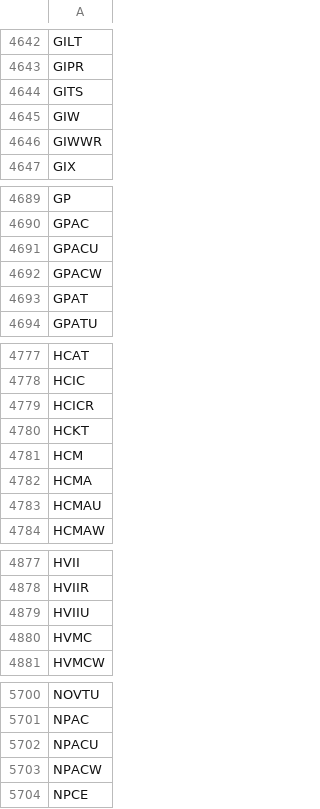
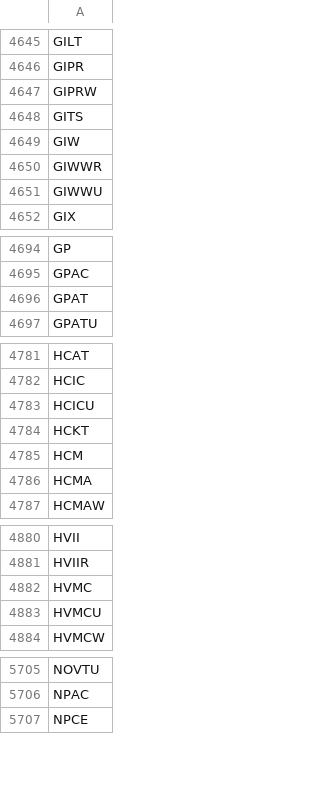
Before and after one commit to Tonomasan/Momentum-app_NYSE_NASDAQ_HTML, a CSV file: tickers.csv, drawn as a sheet; only a part is shown, gaps mark what is left out; the diff covers the shown part only.

```diff
--- a/tickers.csv
+++ b/tickers.csv
@@ -4643,2 +4646,3 @@ GILT
 GIPR
+GIPRW
 GITS
@@ -4646,2 +4650,3 @@ GIW
 GIWWR
+GIWWU
 GIX
@@ -4690,4 +4695,2 @@ GP
 GPAC
-GPACU
-GPACW
 GPAT
@@ -4778,3 +4782,3 @@ HCAT
 HCIC
-HCICR
+HCICU
 HCKT
@@ -4782,3 +4786,2 @@ HCM
 HCMA
-HCMAU
 HCMAW
@@ -4878,4 +4881,4 @@ HVII
 HVIIR
-HVIIU
 HVMC
+HVMCU
 HVMCW
@@ -5701,4 +5706,2 @@ NOVTU
 NPAC
-NPACU
-NPACW
 NPCE
```
Also changed, not shown: 50 added rows, 42 removed rows and 5 edited cells elsewhere in this file, momentum_data.csv, 2 other files.
